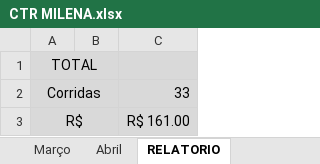
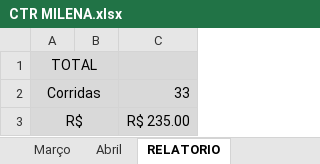
Before and after one commit to DanielGermanosilva/CORRIDAS, an Excel workbook: CTR MILENA.xlsx, sheet RELATORIO, drawn as a sheet; values as stored, in another font and other column widths than the file's, no borders; the diff names each change by its address in the sheet, - before the commit and + after, or states it on an @@ line.

```diff
--- a/CTR MILENA.xlsx (sheet RELATORIO)
+++ b/CTR MILENA.xlsx (sheet RELATORIO)
-C3: R$ 161.00
+C3: R$ 235.00
```
Also changed, not shown: sheet Abril.
